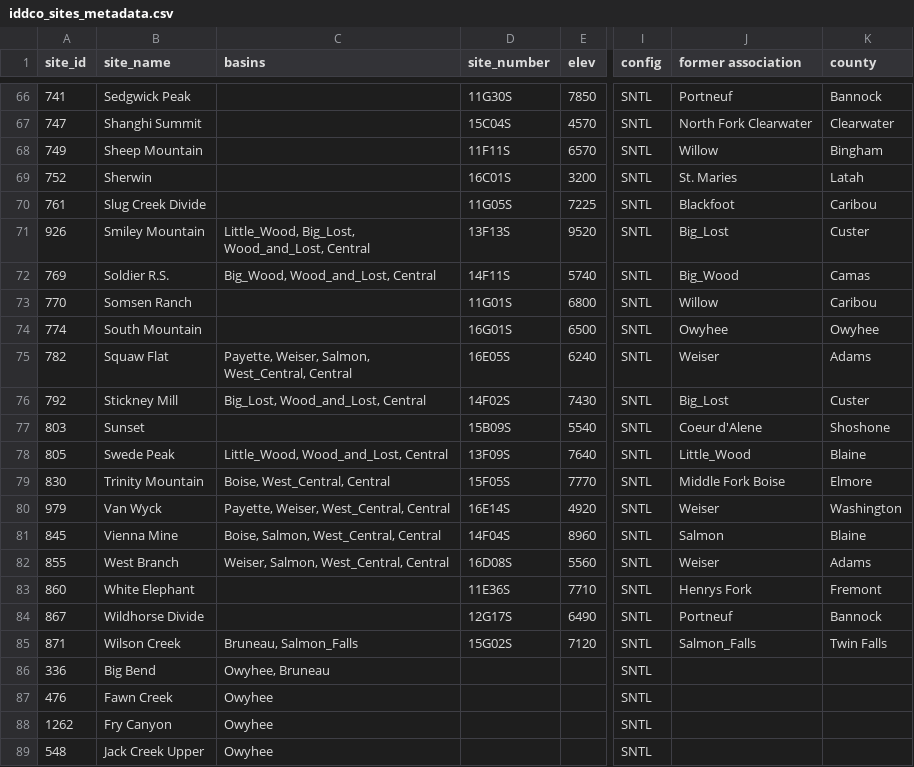
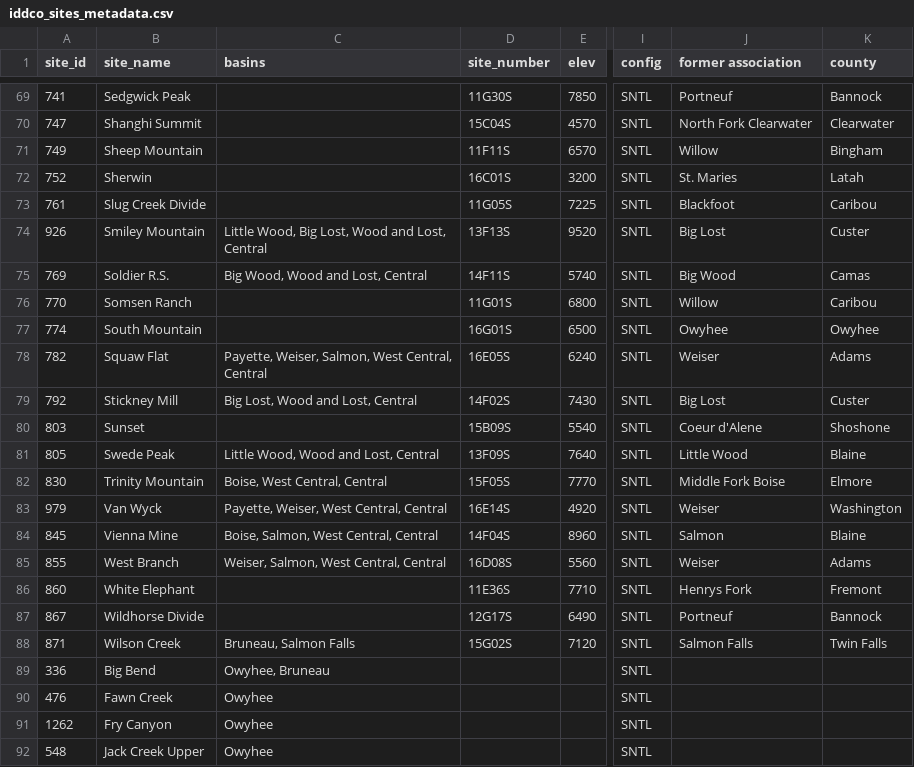
Before and after one commit to nrcs-idaho-snow-survey/static_files, a CSV file: iddco_sites_metadata.csv, drawn as a sheet; only a part is shown, gaps mark what is left out; addresses are those after the commit; the diff covers the shown part only; the diff names each change by its address in the sheet, - before the commit and + after, or states it on an @@ line.

```diff
--- a/iddco_sites_metadata.csv
+++ b/iddco_sites_metadata.csv
-C74 (basins): Little_Wood, Big_Lost, Wood_and_Lost, Central
+C74 (basins): Little Wood, Big Lost, Wood and Lost, Central
-J74 (former association): Big_Lost
+J74 (former association): Big Lost
-C75 (basins): Big_Wood, Wood_and_Lost, Central
+C75 (basins): Big Wood, Wood and Lost, Central
-J75 (former association): Big_Wood
+J75 (former association): Big Wood
-C78 (basins): …Weiser, Salmon, West_Central, Central
+C78 (basins): …Weiser, Salmon, West Central, Central
-C79 (basins): Big_Lost, Wood_and_Lost, Central
+C79 (basins): Big Lost, Wood and Lost, Central
-J79 (former association): Big_Lost
+J79 (former association): Big Lost
-C81 (basins): Little_Wood, Wood_and_Lost, Central
+C81 (basins): Little Wood, Wood and Lost, Central
-J81 (former association): Little_Wood
+J81 (former association): Little Wood
-C82 (basins): Boise, West_Central, Central
+C82 (basins): Boise, West Central, Central
-C83 (basins): Payette, Weiser, West_Central, Central
+C83 (basins): Payette, Weiser, West Central, Central
-C84 (basins): Boise, Salmon, West_Central, Central
+C84 (basins): Boise, Salmon, West Central, Central
-C85 (basins): Weiser, Salmon, West_Central, Central
+C85 (basins): Weiser, Salmon, West Central, Central
-C88 (basins): Bruneau, Salmon_Falls
+C88 (basins): Bruneau, Salmon Falls
-J88 (former association): Salmon_Falls
+J88 (former association): Salmon Falls
```
Also changed, not shown: 3 added rows, 3 removed rows and 46 edited cells elsewhere in this file, id_reservoirs_metadata.csv, 1 other file.
